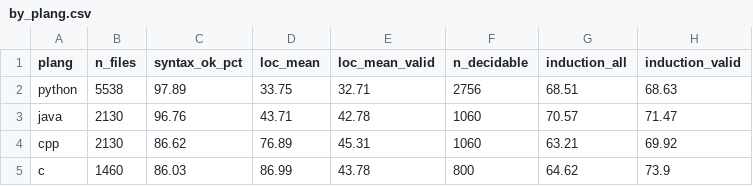
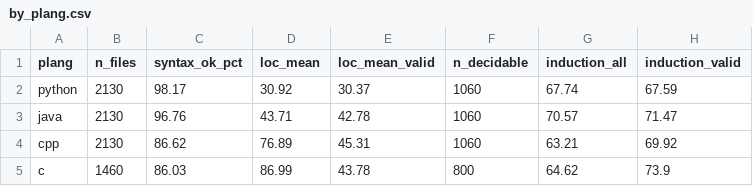
Before and after one commit to kaiyi03/code-smell-multilingual, a CSV file: _analysis_xlang/by_plang.csv, drawn as a sheet.

```diff
--- a/_analysis_xlang/by_plang.csv
+++ b/_analysis_xlang/by_plang.csv
@@ -1,3 +1,3 @@
 plang,n_files,syntax_ok_pct,loc_mean,loc_mean_valid,n_decidable,induction_all,induction_valid
-python,5538,97.89,33.75,32.71,2756,68.51,68.63
+python,2130,98.17,30.92,30.37,1060,67.74,67.59
 java,2130,96.76,43.71,42.78,1060,70.57,71.47
```
Also changed, not shown: _analysis_xlang/by_plang_model.csv, _analysis_xlang/by_plang_smell.csv, 16 other files.
